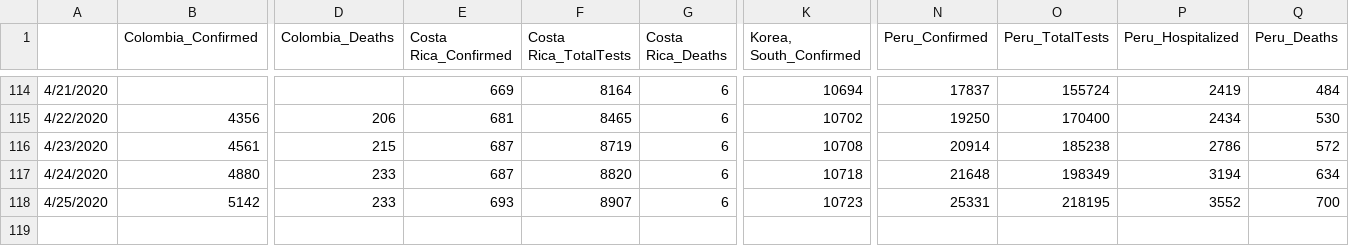
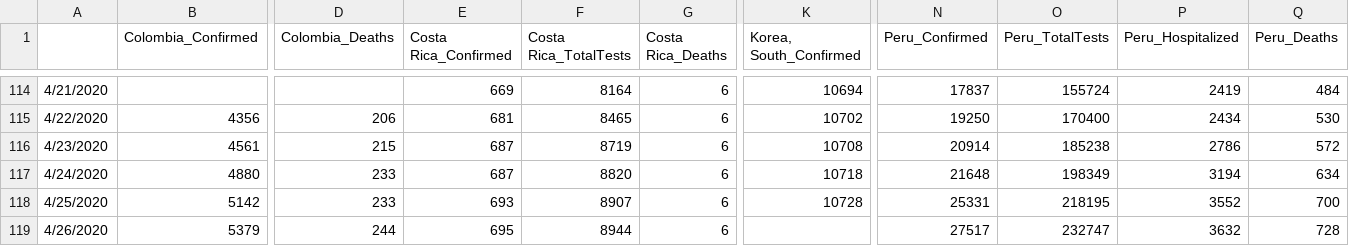
Before and after one commit to abishalom/Covid19_Analysis, a CSV file: data/Covid19_Data.csv, drawn as a sheet; only a part is shown, gaps mark what is left out; rows hold the shown columns only; the diff names each change by its address in the sheet, - before the commit and + after, or states it on an @@ line.

Commit message:
Data update 4/26

```diff
--- a/data/Covid19_Data.csv
+++ b/data/Covid19_Data.csv
-K118 (Korea, South_Confirmed): 10723
+K118 (Korea, South_Confirmed): 10728
+row 119: 4/26/2020 | 5379 | 244 | 695 | 8944 | 6 |  | 27517 | 232747 | 3632 | 728
```
Also changed, not shown: 1 other file.
